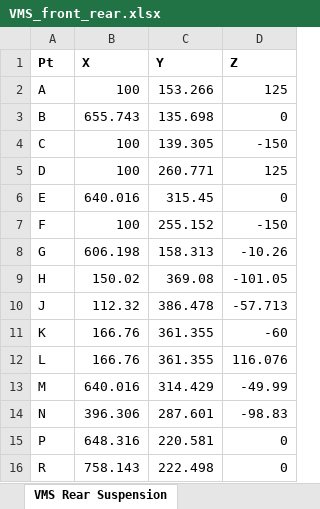
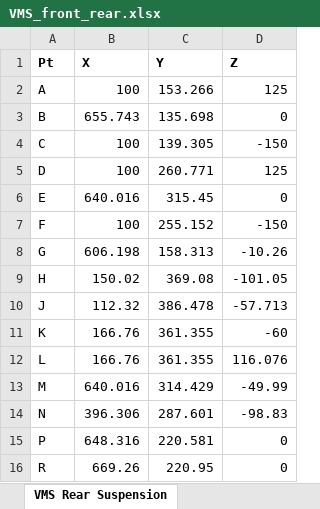
Before and after one commit to VikingMotorsports/SuspensionKinematics, an Excel workbook: kinematics/geometries/VMS_front_rear.xlsx, sheet VMS Rear Suspension, drawn as a sheet; values as stored, in another font and other column widths than the file's, no borders; charts and pictures not drawn; the diff names each change by its address in the sheet, - before the commit and + after, or states it on an @@ line.

Commit message:
Remaining changes that should've been in last commit. Change suspension excel file so that point R is on the middle of the tire Fix the right mount to toelink transform in rear UCA, using world2local. Replace all transforms in the rear upright with world2local. Add transform to align wheel axis rotation to the rear upright. Make WheelAxisLocator use world2local. Adjust wheel diameter to loaded value. Write a wrapper for rear uca tie rod calculation. Make world2local and local2world varargin functions. Make upright_geometry_calc return a structure. Make wishbone_geometry_calc calculate a basis for the wishbone.

```diff
--- a/kinematics/geometries/VMS_front_rear.xlsx (sheet VMS Rear Suspension)
+++ b/kinematics/geometries/VMS_front_rear.xlsx (sheet VMS Rear Suspension)
-B16 (X): 758.143
+B16 (X): 669.26
-C16 (Y): 222.498
+C16 (Y): 220.95
```
Also changed, not shown: sheet VMS Front Suspension, charts or pictures, 9 other files.
